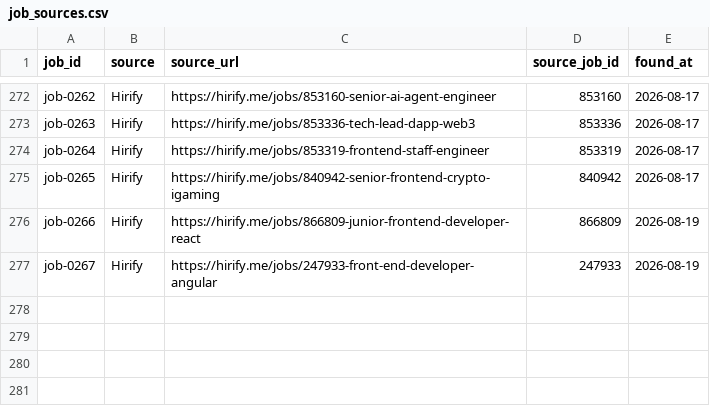
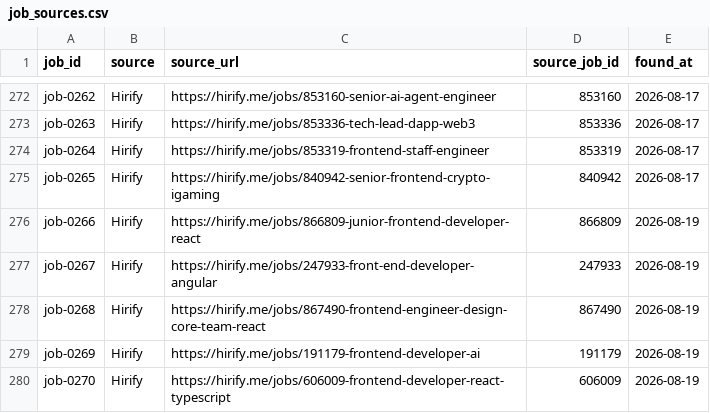
Before and after one commit to stupidkubik/job-searcher, a CSV file: data/job_sources.csv, drawn as a sheet; only a part is shown, gaps mark what is left out.

```diff
--- a/data/job_sources.csv
+++ b/data/job_sources.csv
@@ -277 +277,4 @@ job-0266,Hirify,https://hirify.me/jobs/866809-junior-frontend-developer-react,86
 job-0267,Hirify,https://hirify.me/jobs/247933-front-end-developer-angular,247933,2026-08-19
+job-0268,Hirify,https://hirify.me/jobs/867490-frontend-engineer-design-core-team-react,867490,2026-08-19
+job-0269,Hirify,https://hirify.me/jobs/191179-frontend-developer-ai,191179,2026-08-19
+job-0270,Hirify,https://hirify.me/jobs/606009-frontend-developer-react-typescript,606009,2026-08-19
```
Also changed, not shown: data/jobs.csv, 2 other files.
